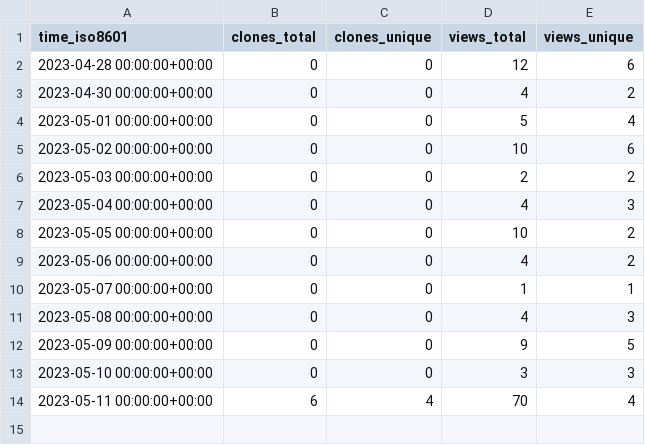
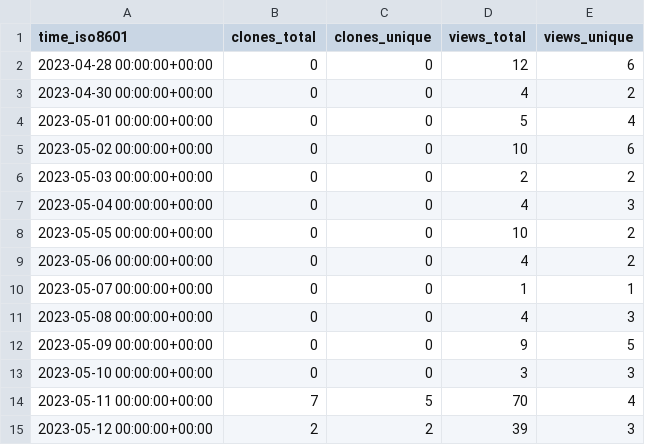
Before and after one commit to ErnakovichLab/dada2_ernakovichlab, a CSV file: ErnakovichLab/dada2_ernakovichlab/ghrs-data/views_clones_aggregate.csv, drawn as a sheet.

```diff
--- a/ErnakovichLab/dada2_ernakovichlab/ghrs-data/views_clones_aggregate.csv
+++ b/ErnakovichLab/dada2_ernakovichlab/ghrs-data/views_clones_aggregate.csv
@@ -13,2 +13,3 @@ time_iso8601,clones_total,clones_unique,views_total,views_unique
 2023-05-10 00:00:00+00:00,0,0,3,3
-2023-05-11 00:00:00+00:00,6,4,70,4
+2023-05-11 00:00:00+00:00,7,5,70,4
+2023-05-12 00:00:00+00:00,2,2,39,3
```
Also changed, not shown: 1 other file.
